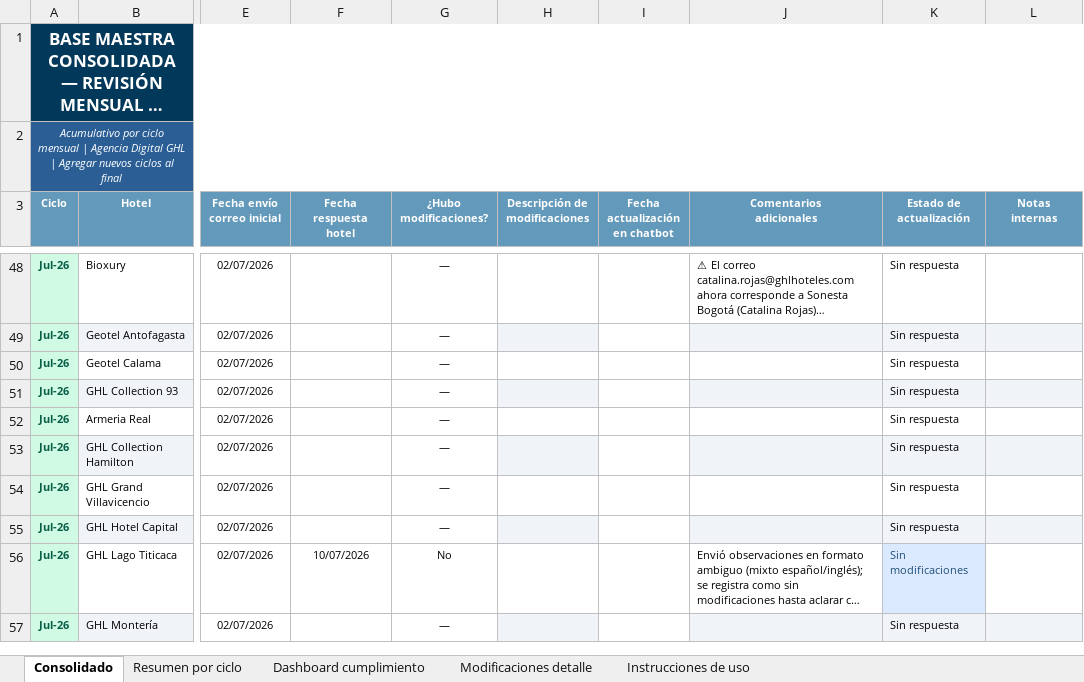
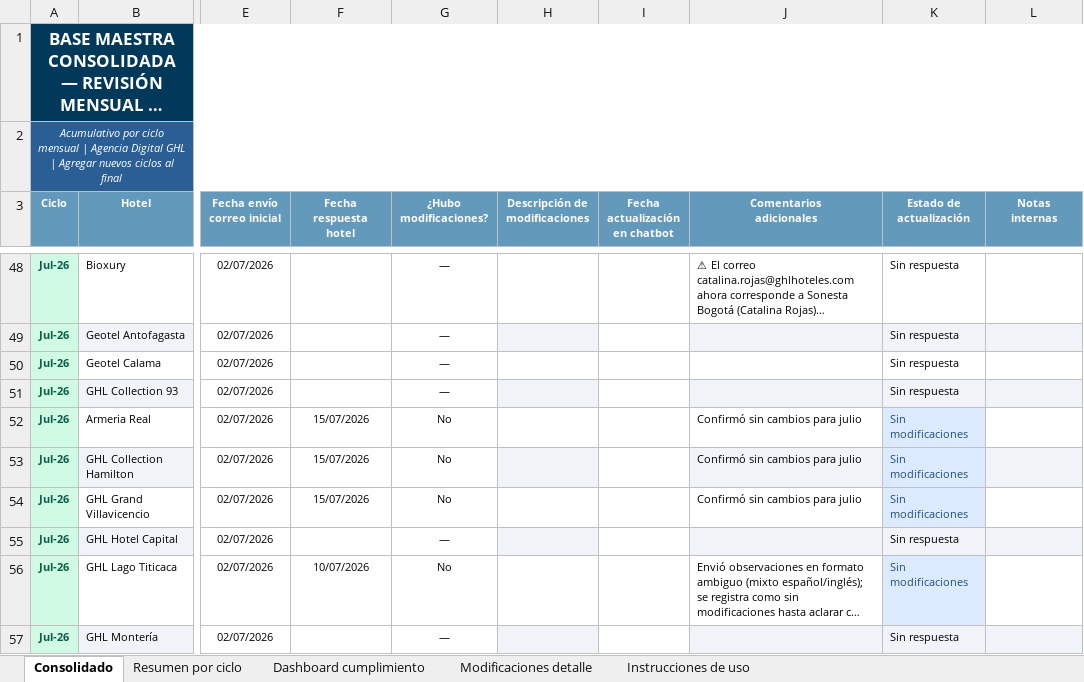
Before and after one commit to santiagocristancho0722/seguimiento-dialogos-chatbot-ghl, an Excel workbook: Base_Maestra_Consolidada_Dialogos_Chatbot.xlsx, sheet Consolidado, drawn as a sheet; only a part is shown, gaps mark what is left out; long unchanged cells end in …; values as stored, in another font and other column widths than the file's, no borders; the diff names each change by its address in the sheet, - before the commit and + after, or states it on an @@ line.

```diff
--- a/Base_Maestra_Consolidada_Dialogos_Chatbot.xlsx (sheet Consolidado)
+++ b/Base_Maestra_Consolidada_Dialogos_Chatbot.xlsx (sheet Consolidado)
-F52:F54 (Fecha respuesta hotel): (empty)
+F52:F54 (Fecha respuesta hotel): 15/07/2026
-G52:G54 (¿Hubo modificaciones?): —
+G52:G54 (¿Hubo modificaciones?): No
-J52:J54 (Comentarios adicionales): (empty)
+J52:J54 (Comentarios adicionales): Confirmó sin cambios para julio
-K52:K54 (Estado de actualización): Sin respuesta
+K52:K54 (Estado de actualización): Sin modificaciones
-K52:K54 text colour: black
+K52:K54 text colour: #1F4E79
-K52 fill: none
+K52 fill: #DBEAFE
-K54 fill: none
+K54 fill: #DBEAFE
```
Also changed, not shown: sheet Dashboard cumplimiento, sheet Resumen por ciclo, 1 other file.
